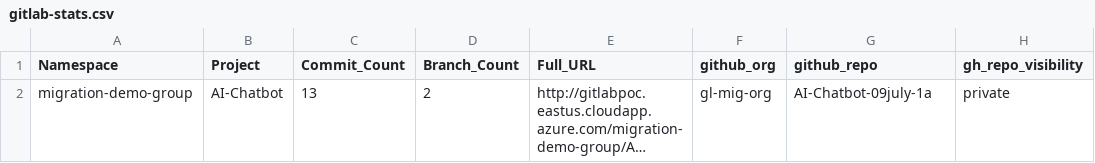
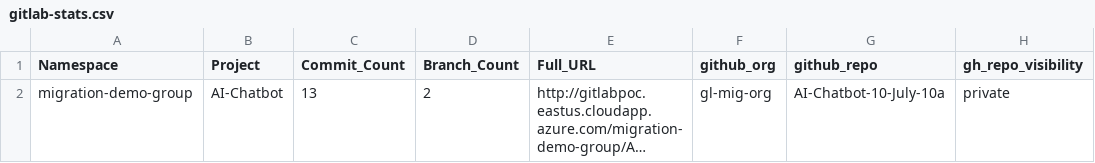
Before and after one commit to kcgh-org/gl2gh-2026-07-06, a CSV file: gitlab-stats.csv, drawn as a sheet; long unchanged cells end in …; the diff names each change by its address in the sheet, - before the commit and + after, or states it on an @@ line.

Commit message:
Update gitlab-stats.csv

```diff
--- a/gitlab-stats.csv
+++ b/gitlab-stats.csv
-G2 (github_repo): AI-Chatbot-09july-1a
+G2 (github_repo): AI-Chatbot-10-July-10a
```
